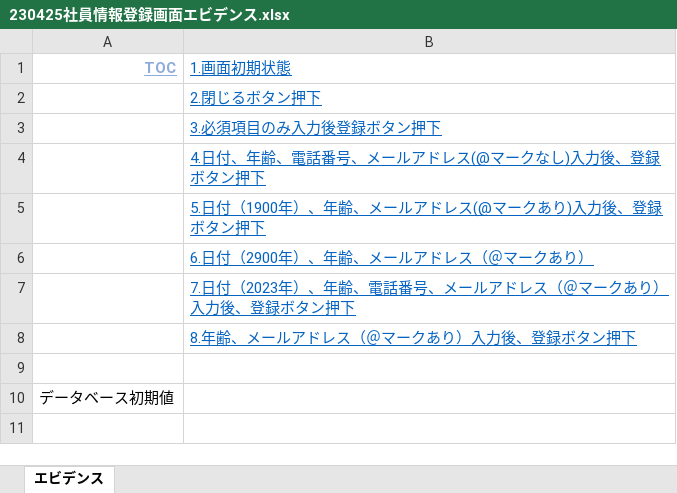
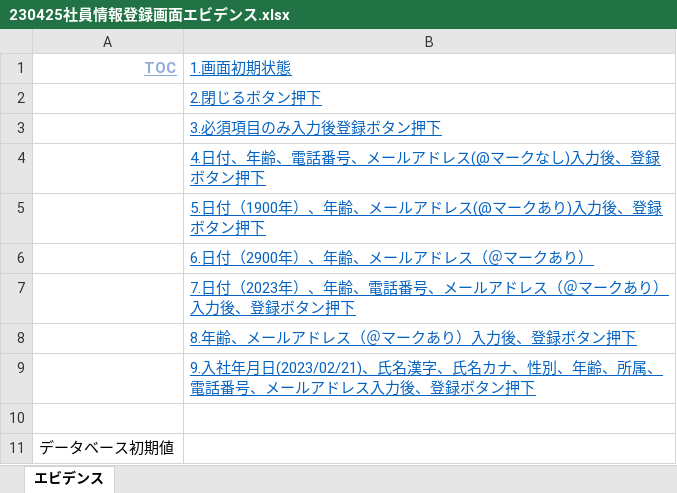
Before and after one commit to nts-ed/2023-04, an Excel workbook: 202304/04_単体テスト/01_単体テストのエビデンス/チーム２/230425社員情報登録画面エビデンス.xlsx, sheet エビデンス, drawn as a sheet; only a part is shown; the shorter side is filled out with more unchanged rows; values as stored, in another font and other column widths than the file's, no borders; charts and pictures not drawn; the diff covers the shown part only; the diff names each change by its address in the sheet, - before the commit and + after, or states it on an @@ line.

Commit message:
Update 230425社員情報登録画面エビデンス.xlsx

```diff
--- a/202304/04_単体テスト/01_単体テストのエビデンス/チーム２/230425社員情報登録画面エビデンス.xlsx (sheet エビデンス)
+++ b/202304/04_単体テスト/01_単体テストのエビデンス/チーム２/230425社員情報登録画面エビデンス.xlsx (sheet エビデンス)
+row 9:  | 9.入社年月日(2023/02/21)、氏名漢字、氏名カナ、性別、年齢、所属、電話番号、メールアドレス入力後、登録ボタン押下
```
Also changed, not shown: 57 added rows elsewhere in this sheet, charts or pictures.
